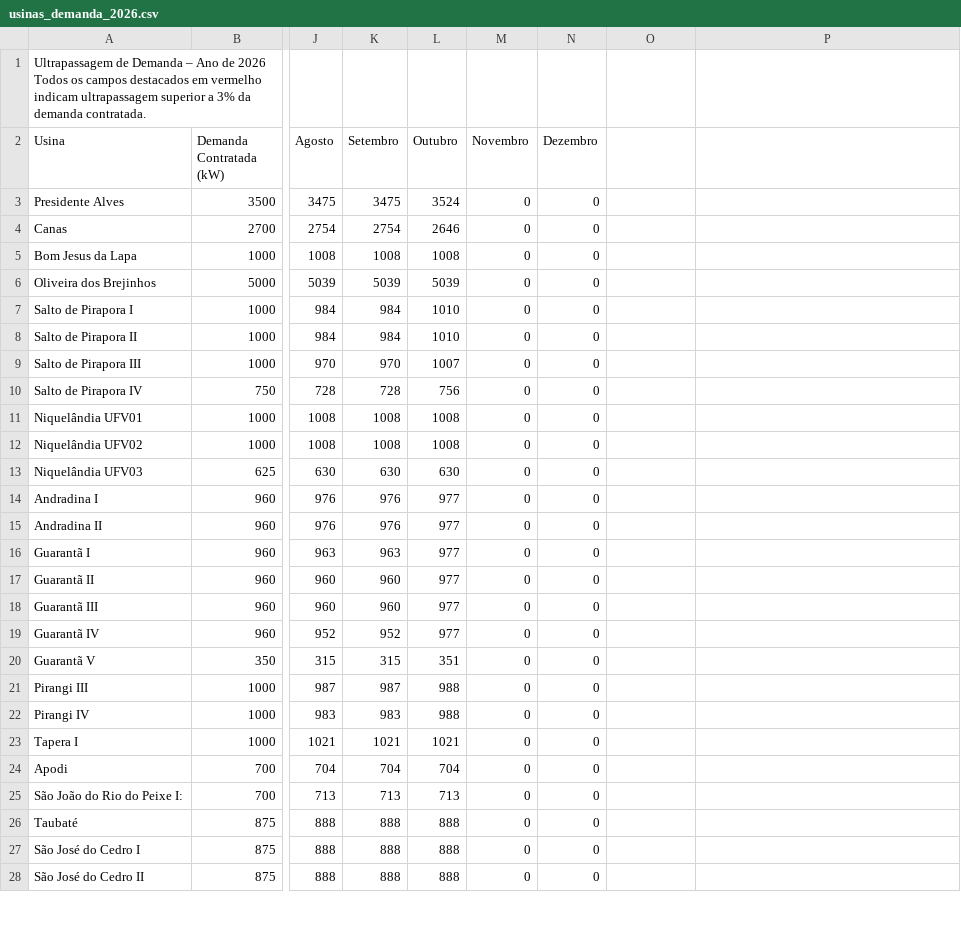
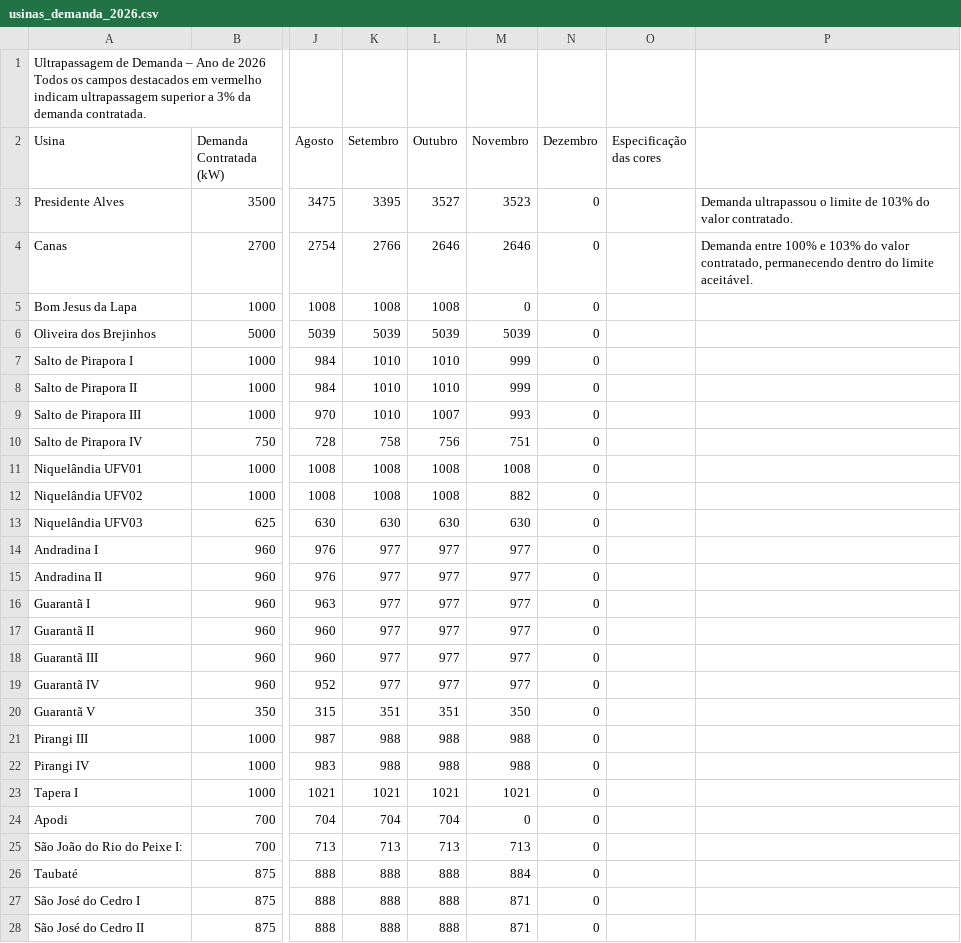
Before and after one commit to cauesilva-sys/An-lise-de-demanda-contratada, a CSV file: public/data/usinas_demanda_2026.csv, drawn as a sheet; only a part is shown, gaps mark what is left out; the diff covers the shown part only; the diff names each change by its address in the sheet, - before the commit and + after, or states it on an @@ line.

Commit message:
feat: update 2026 demand data and fallback source
Update 2026 demand data with the latest monthly figures and update the fallback file reference in the application configuration.

```diff
--- a/public/data/usinas_demanda_2026.csv
+++ b/public/data/usinas_demanda_2026.csv
-O2: (empty)
+O2: Especificação das cores
-K3 (Setembro): 3475
+K3 (Setembro): 3395
-L3 (Outubro): 3524
+L3 (Outubro): 3527
-M3 (Novembro): 0
+M3 (Novembro): 3523
-P3: (empty)
+P3: Demanda ultrapassou o limite de 103% do valor contratado.
-K4 (Setembro): 2754
+K4 (Setembro): 2766
-M4 (Novembro): 0
+M4 (Novembro): 2646
-P4: (empty)
+P4: Demanda entre 100% e 103% do valor contratado, permanecendo dentro do limite aceitável.
-M6 (Novembro): 0
+M6 (Novembro): 5039
-K7:K8 (Setembro): 984
+K7:K8 (Setembro): 1010
-M7:M8 (Novembro): 0
+M7:M8 (Novembro): 999
-K9 (Setembro): 970
+K9 (Setembro): 1010
-M9 (Novembro): 0
+M9 (Novembro): 993
-K10 (Setembro): 728
+K10 (Setembro): 758
-M10 (Novembro): 0
+M10 (Novembro): 751
-M11 (Novembro): 0
+M11 (Novembro): 1008
-M12 (Novembro): 0
+M12 (Novembro): 882
-M13 (Novembro): 0
+M13 (Novembro): 630
-K14:K15 (Setembro): 976
+K14:K15 (Setembro): 977
-M14:M19 (Novembro): 0
+M14:M19 (Novembro): 977
-K16 (Setembro): 963
+K16 (Setembro): 977
-K17:K18 (Setembro): 960
+K17:K18 (Setembro): 977
-K19 (Setembro): 952
+K19 (Setembro): 977
-K20 (Setembro): 315
+K20 (Setembro): 351
-M20 (Novembro): 0
+M20 (Novembro): 350
-K21 (Setembro): 987
+K21 (Setembro): 988
-M21:M22 (Novembro): 0
+M21:M22 (Novembro): 988
-K22 (Setembro): 983
+K22 (Setembro): 988
-M23 (Novembro): 0
+M23 (Novembro): 1021
-M25 (Novembro): 0
+M25 (Novembro): 713
-M26 (Novembro): 0
+M26 (Novembro): 884
-M27:M28 (Novembro): 0
+M27:M28 (Novembro): 871
```
Also changed, not shown: 141 edited cells elsewhere in this file, 2 other files.
